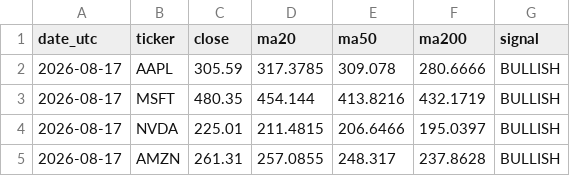
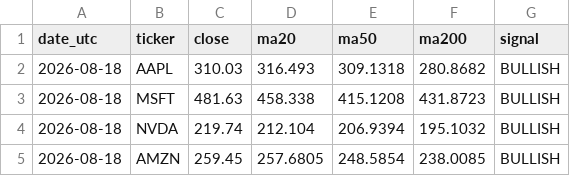
Before and after one commit to iikaitlynii/trading-bot, a CSV file: paper/latest_signals.csv, drawn as a sheet.

```diff
--- a/paper/latest_signals.csv
+++ b/paper/latest_signals.csv
@@ -1,5 +1,5 @@
 date_utc,ticker,close,ma20,ma50,ma200,signal
-2026-08-17,AAPL,305.59,317.3785,309.078,280.6666,BULLISH
-2026-08-17,MSFT,480.35,454.144,413.8216,432.1719,BULLISH
-2026-08-17,NVDA,225.01,211.4815,206.6466,195.0397,BULLISH
-2026-08-17,AMZN,261.31,257.0855,248.317,237.8628,BULLISH
+2026-08-18,AAPL,310.03,316.493,309.1318,280.8682,BULLISH
+2026-08-18,MSFT,481.63,458.338,415.1208,431.8723,BULLISH
+2026-08-18,NVDA,219.74,212.104,206.9394,195.1032,BULLISH
+2026-08-18,AMZN,259.45,257.6805,248.5854,238.0085,BULLISH
```
Also changed, not shown: 3 other files.
